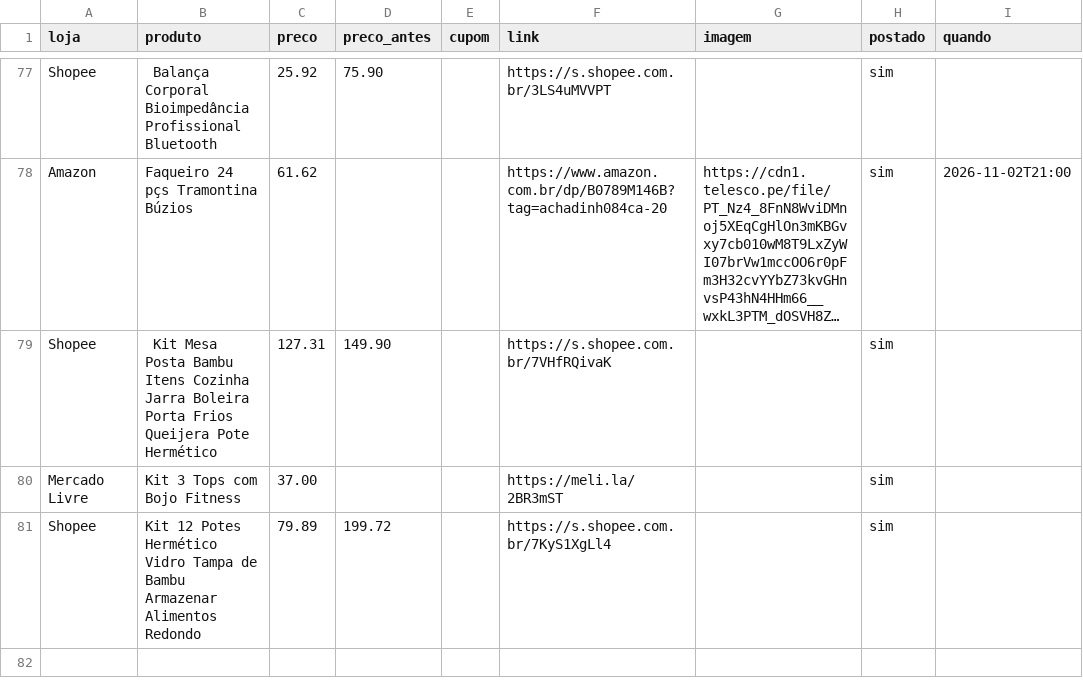
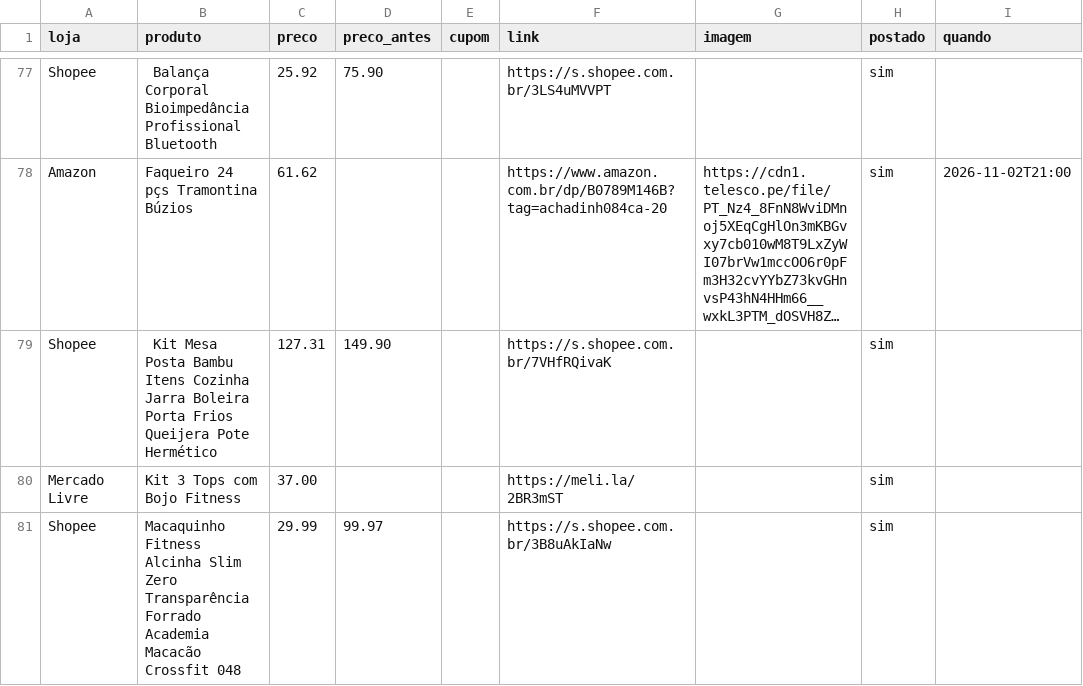
Before and after one commit to achadosindy-web/achadinhosbot, a CSV file: ofertas.csv, drawn as a sheet; only a part is shown, gaps mark what is left out; long unchanged cells end in …; removed rows and columns are numbered as before the commit, all else as after; the diff names each change by its address in the sheet, - before the commit and + after, or states it on an @@ line.

```diff
--- a/ofertas.csv
+++ b/ofertas.csv
-row 81: Shopee | Kit 12 Potes Hermético Vidro Tampa de Bambu Armazenar Alimentos Redondo | 79.89 | 199.72 |  | https://s.shopee.com.br/7KyS1XgLl4 |  | sim
+row 81: Shopee | Macaquinho Fitness Alcinha Slim Zero Transparência Forrado Academia Macacão Crossfit 048 | 29.99 | 99.97 |  | https://s.shopee.com.br/3B8uAkIaNw |  | sim
```
Also changed, not shown: 2 other files.
